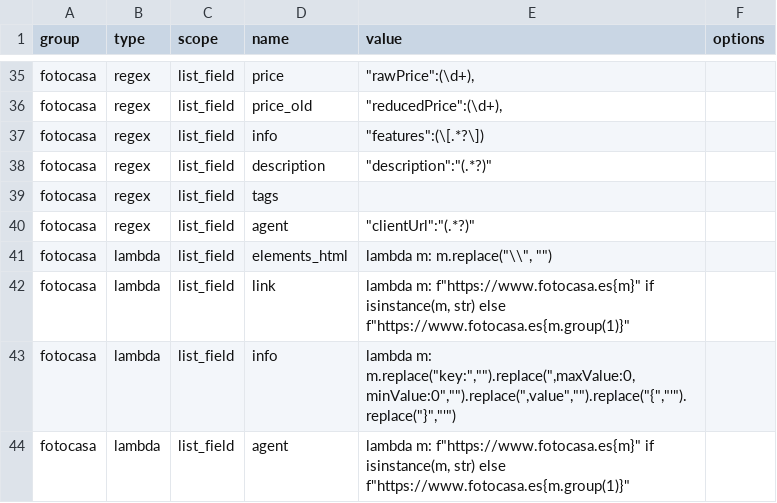
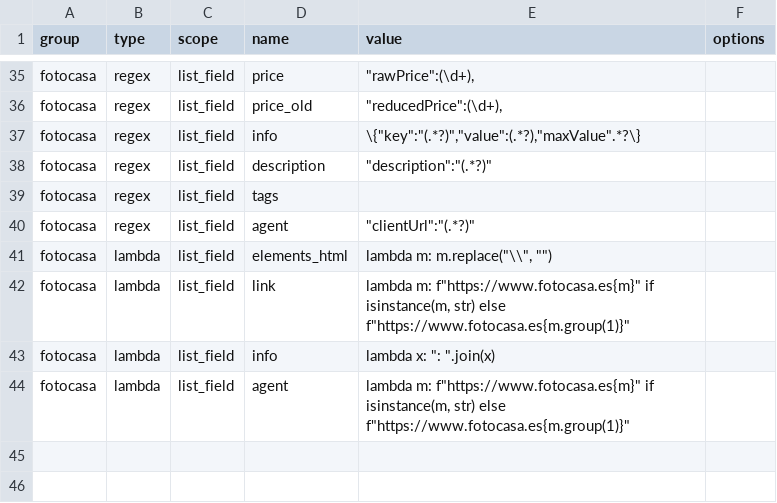
Before and after one commit to germanztz/realadvisor, a CSV file: datasets/webs_specs.csv, drawn as a sheet; only a part is shown, gaps mark what is left out.

```diff
--- a/datasets/webs_specs.csv
+++ b/datasets/webs_specs.csv
@@ -36,3 +36,3 @@ fotocasa,regex,list_field,price,"""rawPrice"":(\d+),",
 fotocasa,regex,list_field,price_old,"""reducedPrice"":(\d+),",
-fotocasa,regex,list_field,info,"""features"":(\[.*?\])",
+fotocasa,regex,list_field,info,"\{""key"":""(.*?)"",""value"":(.*?),""maxValue"".*?\}",
 fotocasa,regex,list_field,description,"""description"":""(.*?)""",
@@ -42,3 +42,3 @@ fotocasa,lambda,list_field,elements_html,"lambda m: m.replace(""\\"", """")",
 fotocasa,lambda,list_field,link,"lambda m: f""https://www.fotocasa.es{m}"" if isinstance(m, str) else f""https://www.fotocasa.es{m.group(1)}""",
-fotocasa,lambda,list_field,info,"lambda m: m.replace(""key:"","""").replace("",maxValue:0,minValue:0"","""").replace("",value"","""").replace(""{"",""'"").replace(""}"",""'"")",
+fotocasa,lambda,list_field,info,"lambda x: "": "".join(x)",
 fotocasa,lambda,list_field,agent,"lambda m: f""https://www.fotocasa.es{m}"" if isinstance(m, str) else f""https://www.fotocasa.es{m.group(1)}""",
```
Also changed, not shown: 3 other files.
